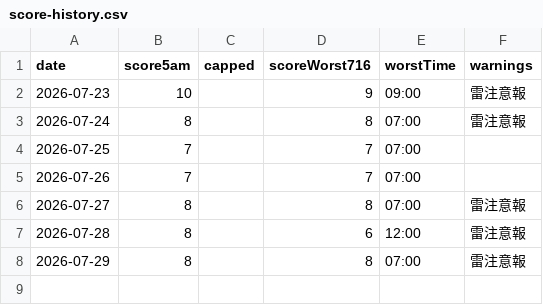
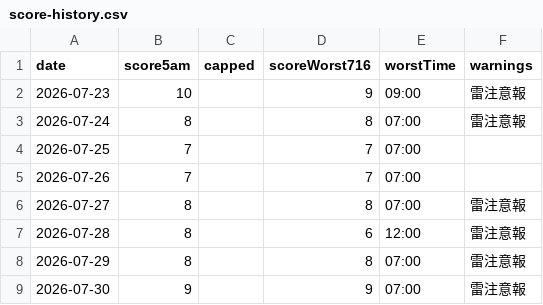
Before and after one commit to takashijapandecoded-cyber/kerama-diving-app, a CSV file: notify/score-history.csv, drawn as a sheet.

```diff
--- a/notify/score-history.csv
+++ b/notify/score-history.csv
@@ -8 +8,2 @@ date,score5am,capped,scoreWorst716,worstTime,warnings
 "2026-07-29","8","","8","07:00","雷注意報"
+"2026-07-30","9","","9","07:00","雷注意報"
```
